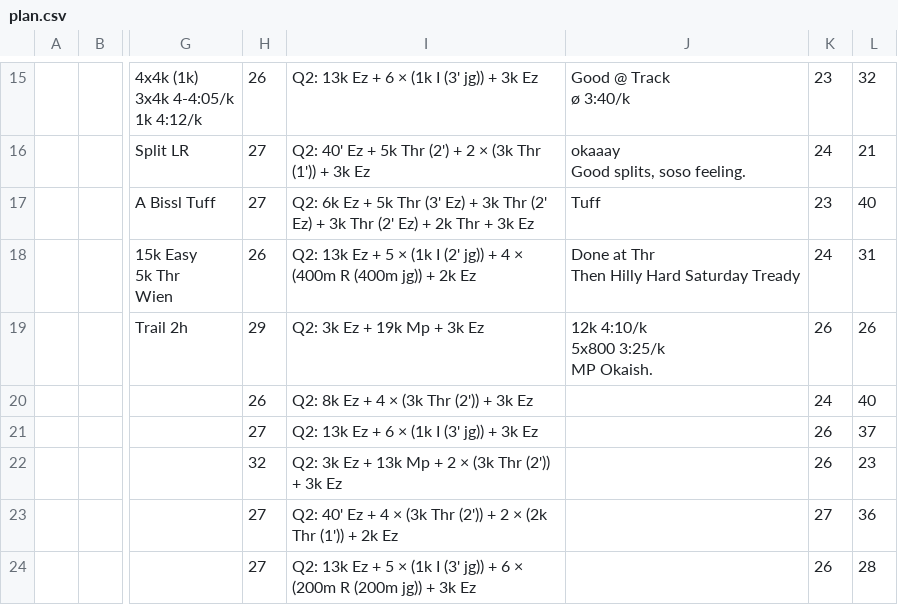
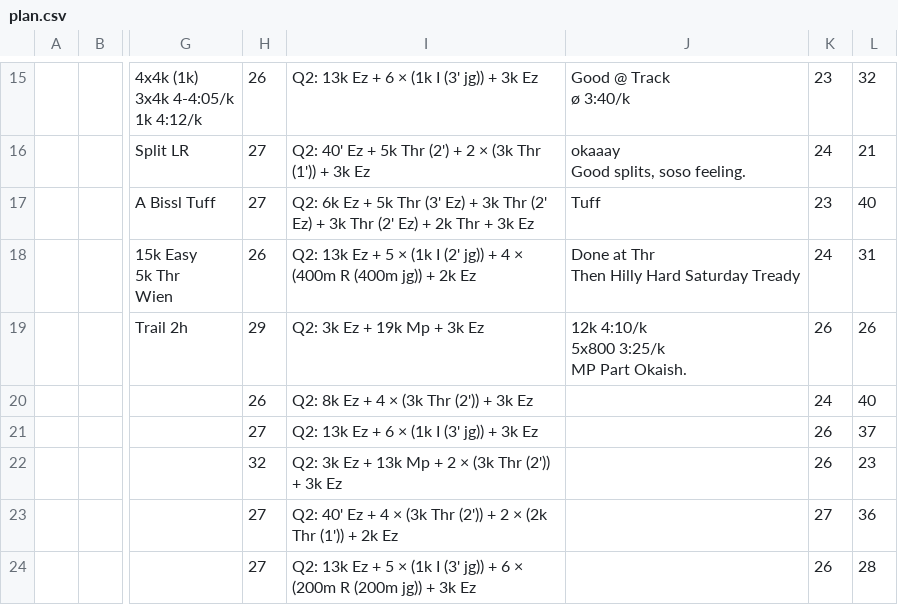
Before and after one commit to daniel-vera-g/runs, a CSV file: public/plan.csv, drawn as a sheet; only a part is shown, gaps mark what is left out; ↵ is a line break in a cell; the diff names each change by its address in the sheet, - before the commit and + after, or states it on an @@ line.

Commit message:
chore: Update training plan via web app

```diff
--- a/public/plan.csv
+++ b/public/plan.csv
-J19: 12k 4:10/k ↵ 5x800 3:25/k ↵ MP Okaish.
+J19: 12k 4:10/k ↵ 5x800 3:25/k ↵ MP Part Okaish.
```
